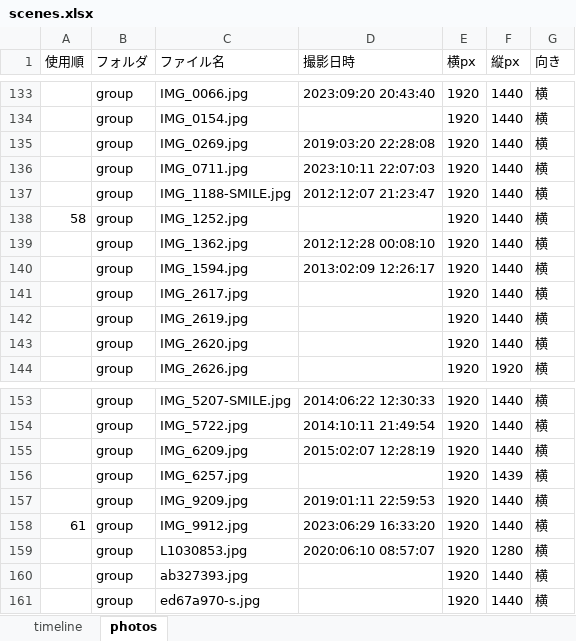
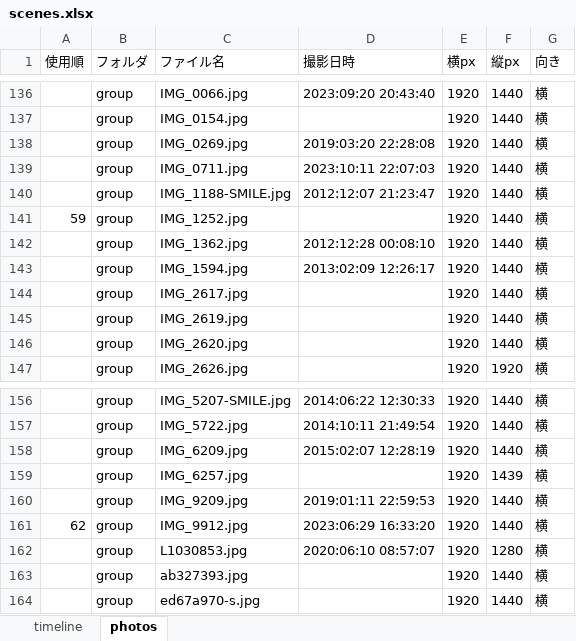
Before and after one commit to taichi-shimizu-ortho/90_prof_celebrate, an Excel workbook: scenes.xlsx, sheet photos, drawn as a sheet; only a part is shown, gaps mark what is left out; values as stored, in another font and other column widths than the file's, no borders; addresses are those after the commit; the diff covers the shown part only; the diff names each change by its address in the sheet, - before the commit and + after, or states it on an @@ line.

```diff
--- a/scenes.xlsx (sheet photos)
+++ b/scenes.xlsx (sheet photos)
-A141 (使用順): 58
+A141 (使用順): 59
-A161 (使用順): 61
+A161 (使用順): 62
```
Also changed, not shown: 3 added rows and 8 edited cells elsewhere in this sheet, sheet timeline, 8 other files.
